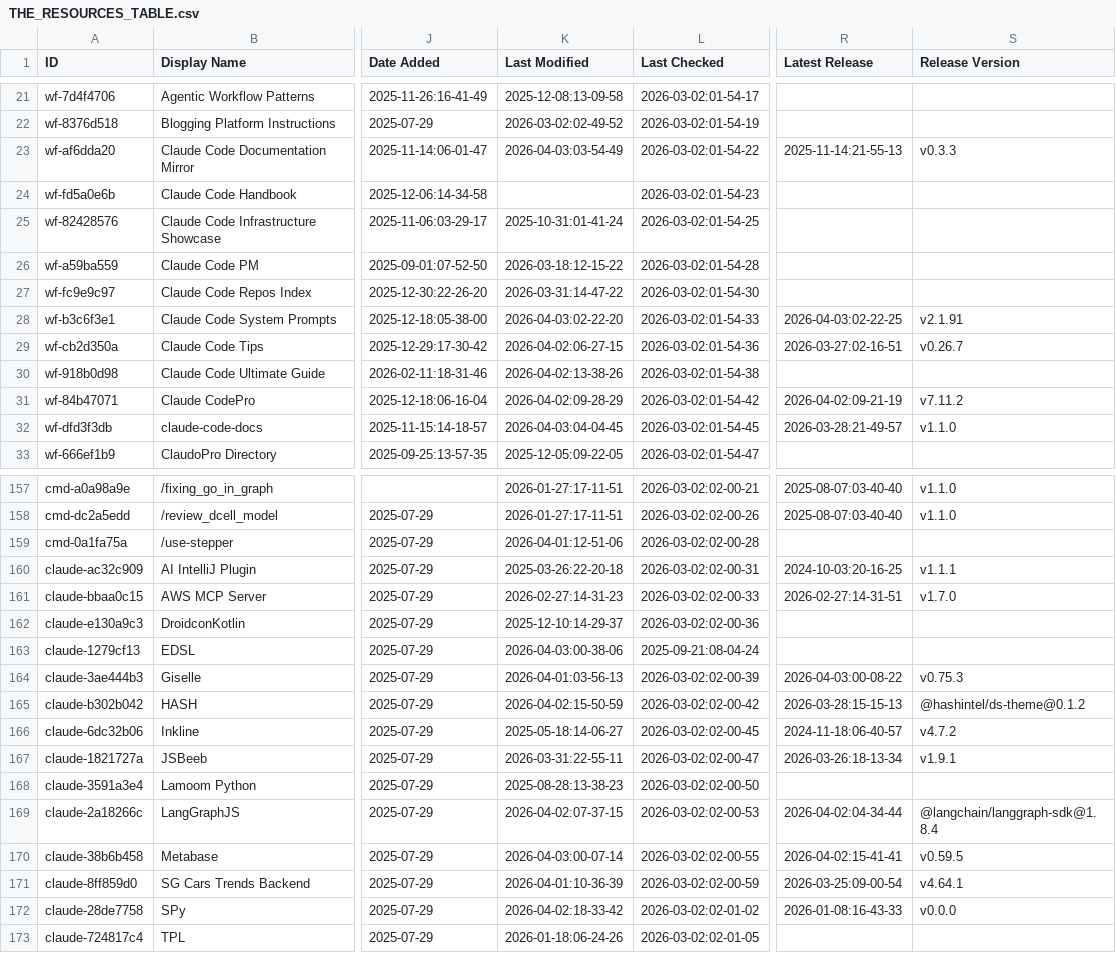
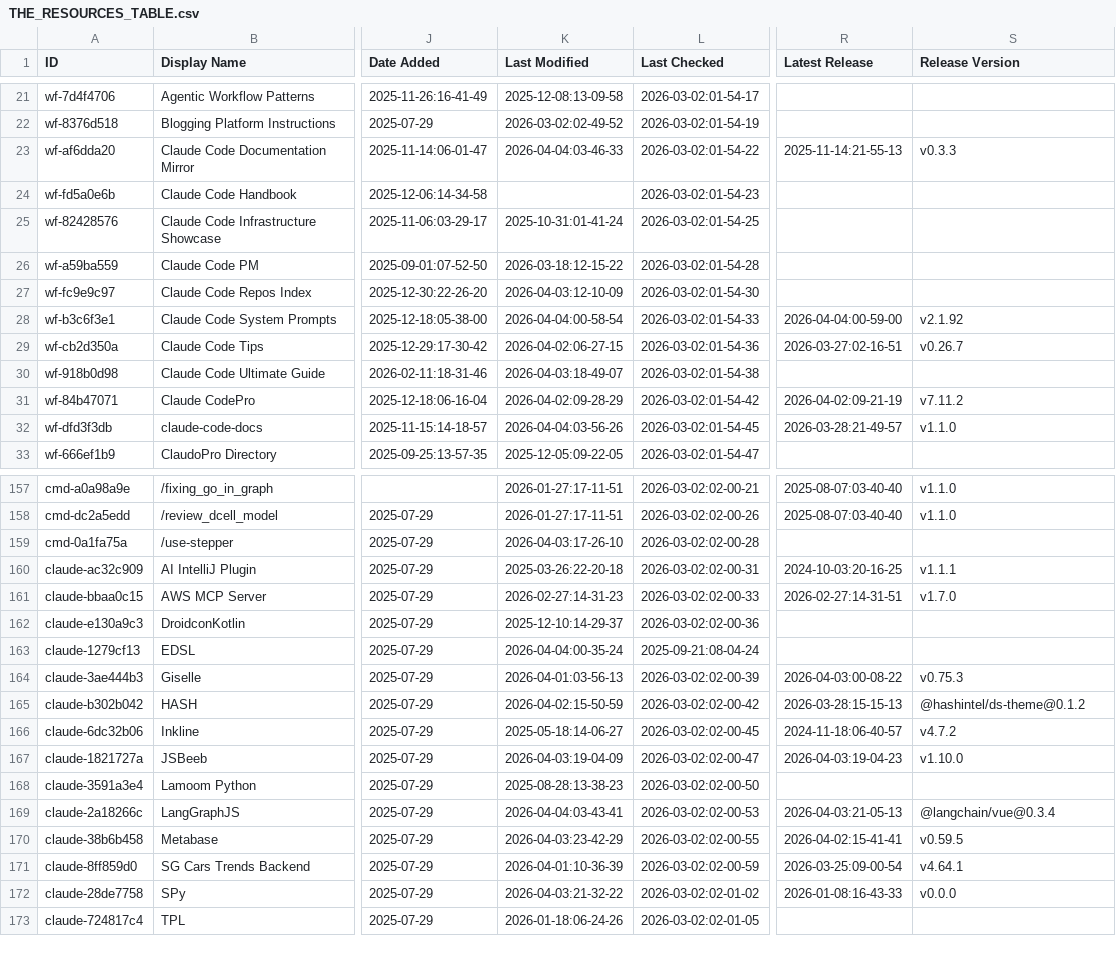
Before and after one commit to yurukusa/awesome-claude-code, a CSV file: THE_RESOURCES_TABLE.csv, drawn as a sheet; only a part is shown, gaps mark what is left out; the diff covers the shown part only; the diff names each change by its address in the sheet, - before the commit and + after, or states it on an @@ line.

```diff
--- a/THE_RESOURCES_TABLE.csv
+++ b/THE_RESOURCES_TABLE.csv
-K23 (Last Modified): 2026-04-03:03-54-49
+K23 (Last Modified): 2026-04-04:03-46-33
-K27 (Last Modified): 2026-03-31:14-47-22
+K27 (Last Modified): 2026-04-03:12-10-09
-K28 (Last Modified): 2026-04-03:02-22-20
+K28 (Last Modified): 2026-04-04:00-58-54
-R28 (Latest Release): 2026-04-03:02-22-25
+R28 (Latest Release): 2026-04-04:00-59-00
-S28 (Release Version): v2.1.91
+S28 (Release Version): v2.1.92
-K30 (Last Modified): 2026-04-02:13-38-26
+K30 (Last Modified): 2026-04-03:18-49-07
-K32 (Last Modified): 2026-04-03:04-04-45
+K32 (Last Modified): 2026-04-04:03-56-26
-K159 (Last Modified): 2026-04-01:12-51-06
+K159 (Last Modified): 2026-04-03:17-26-10
-K163 (Last Modified): 2026-04-03:00-38-06
+K163 (Last Modified): 2026-04-04:00-35-24
-K167 (Last Modified): 2026-03-31:22-55-11
+K167 (Last Modified): 2026-04-03:19-04-09
-R167 (Latest Release): 2026-03-26:18-13-34
+R167 (Latest Release): 2026-04-03:19-04-23
-S167 (Release Version): v1.9.1
+S167 (Release Version): v1.10.0
-K169 (Last Modified): 2026-04-02:07-37-15
+K169 (Last Modified): 2026-04-04:03-43-41
-R169 (Latest Release): 2026-04-02:04-34-44
+R169 (Latest Release): 2026-04-03:21-05-13
-S169 (Release Version): @langchain/langgraph-sdk@1.8.4
+S169 (Release Version): @langchain/vue@0.3.4
-K170 (Last Modified): 2026-04-03:00-07-14
+K170 (Last Modified): 2026-04-03:23-42-29
-K172 (Last Modified): 2026-04-02:18-33-42
+K172 (Last Modified): 2026-04-03:21-32-22
```
Also changed, not shown: 25 edited cells elsewhere in this file.
